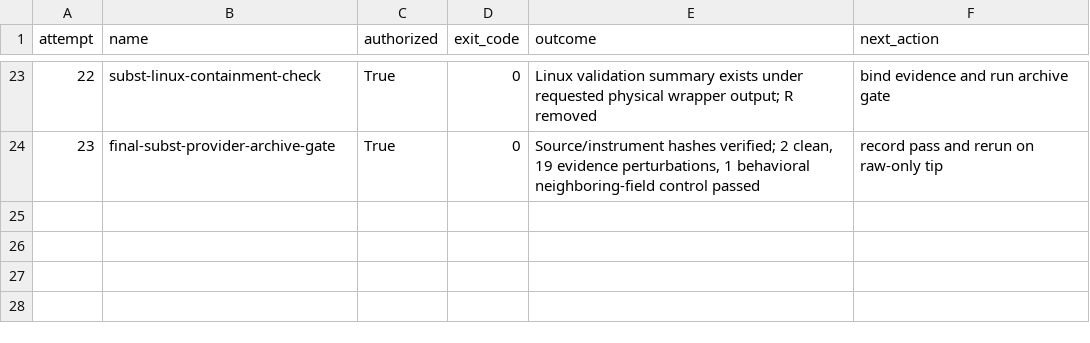
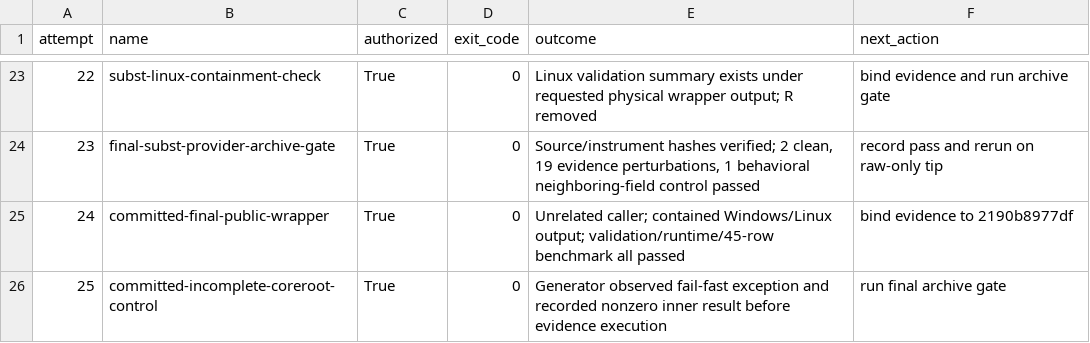
Before and after one commit to kkokosa/runtime, a CSV file: docs/design/lxr-port/P2.1/raw/attempt-summary.csv, drawn as a sheet; only a part is shown, gaps mark what is left out.

```diff
--- a/docs/design/lxr-port/P2.1/raw/attempt-summary.csv
+++ b/docs/design/lxr-port/P2.1/raw/attempt-summary.csv
@@ -24 +24,3 @@
 "23","final-subst-provider-archive-gate","True","0","Source/instrument hashes verified; 2 clean, 19 evidence perturbations, 1 behavioral neighboring-field control passed","record pass and rerun on raw-only tip"
+"24","committed-final-public-wrapper","True","0","Unrelated caller; contained Windows/Linux output; validation/runtime/45-row benchmark all passed","bind evidence to 2190b8977df"
+"25","committed-incomplete-coreroot-control","True","0","Generator observed fail-fast exception and recorded nonzero inner result before evidence execution","run final archive gate"
```
Also changed, not shown: docs/design/lxr-port/P2.1/raw/public-wrapper-invocation.csv, docs/design/lxr-port/P2.1/raw/public-wrapper-smoke-summary.csv, 5 other files.
